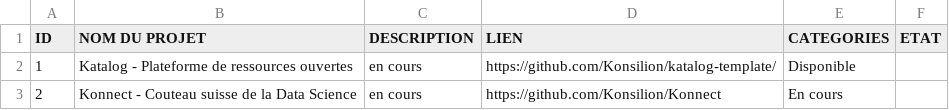
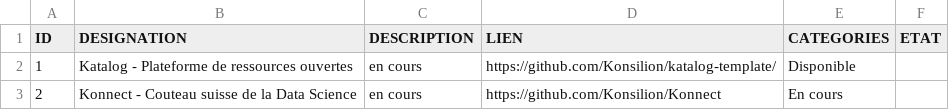
Before and after one commit to Konsilion/katalog-template, a CSV file: docs/katalog/projets/data.csv, drawn as a sheet.

Commit message:
Update data.csv

```diff
--- a/docs/katalog/projets/data.csv
+++ b/docs/katalog/projets/data.csv
@@ -1,2 +1,2 @@
-ID;NOM DU PROJET;DESCRIPTION;LIEN;CATEGORIES;ETAT
+ID;DESIGNATION;DESCRIPTION;LIEN;CATEGORIES;ETAT
 1;Katalog - Plateforme de ressources ouvertes;en cours;https://github.com/Konsilion/katalog-template/;Disponible
```
